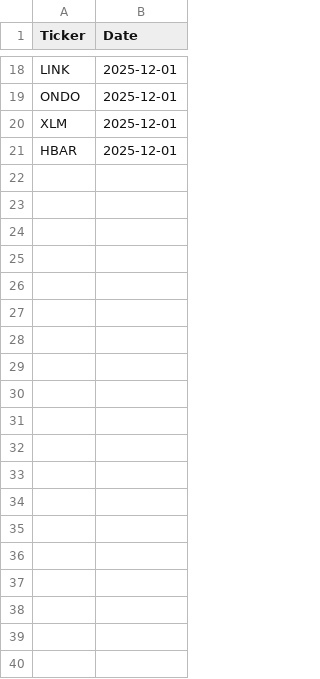
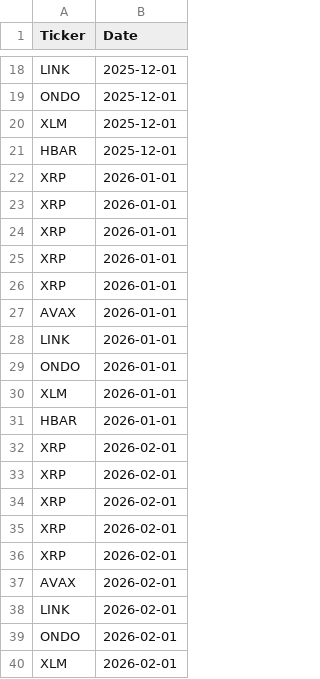
Before and after one commit to JStone2609/mm_tracking, a CSV file: mm_top_crypto.csv, drawn as a sheet; only a part is shown, gaps mark what is left out; the diff covers the shown part only.

Commit message:
update crypto

```diff
--- a/mm_top_crypto.csv
+++ b/mm_top_crypto.csv
@@ -21 +21,20 @@ XLM,2025-12-01
 HBAR,2025-12-01
+XRP,2026-01-01
+XRP,2026-01-01
+XRP,2026-01-01
+XRP,2026-01-01
+XRP,2026-01-01
+AVAX,2026-01-01
+LINK,2026-01-01
+ONDO,2026-01-01
+XLM,2026-01-01
+HBAR,2026-01-01
+XRP,2026-02-01
+XRP,2026-02-01
+XRP,2026-02-01
+XRP,2026-02-01
+XRP,2026-02-01
+AVAX,2026-02-01
+LINK,2026-02-01
+ONDO,2026-02-01
+XLM,2026-02-01
```
Also changed, not shown: 11 added rows elsewhere in this file.
